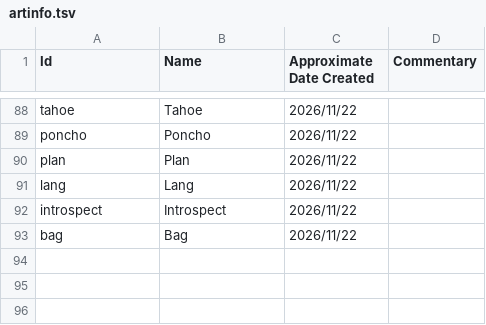
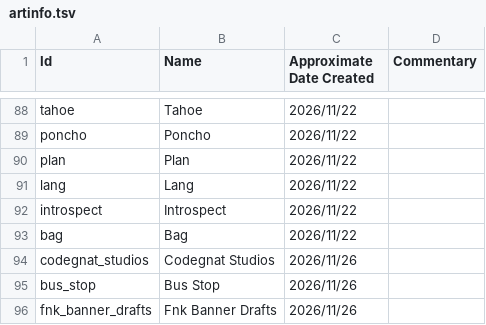
Before and after one commit to alexzorzella/alexzorzella.github.io, a TSV file: public/artinfo.tsv, drawn as a sheet; only a part is shown, gaps mark what is left out; the diff names each change by its address in the sheet, - before the commit and + after, or states it on an @@ line.

```diff
--- a/public/artinfo.tsv
+++ b/public/artinfo.tsv
+row 94: codegnat_studios | Codegnat Studios | 2026/11/26
+row 95: bus_stop | Bus Stop | 2026/11/26
+row 96: fnk_banner_drafts | Fnk Banner Drafts | 2026/11/26
```
Also changed, not shown: 16 other files.
